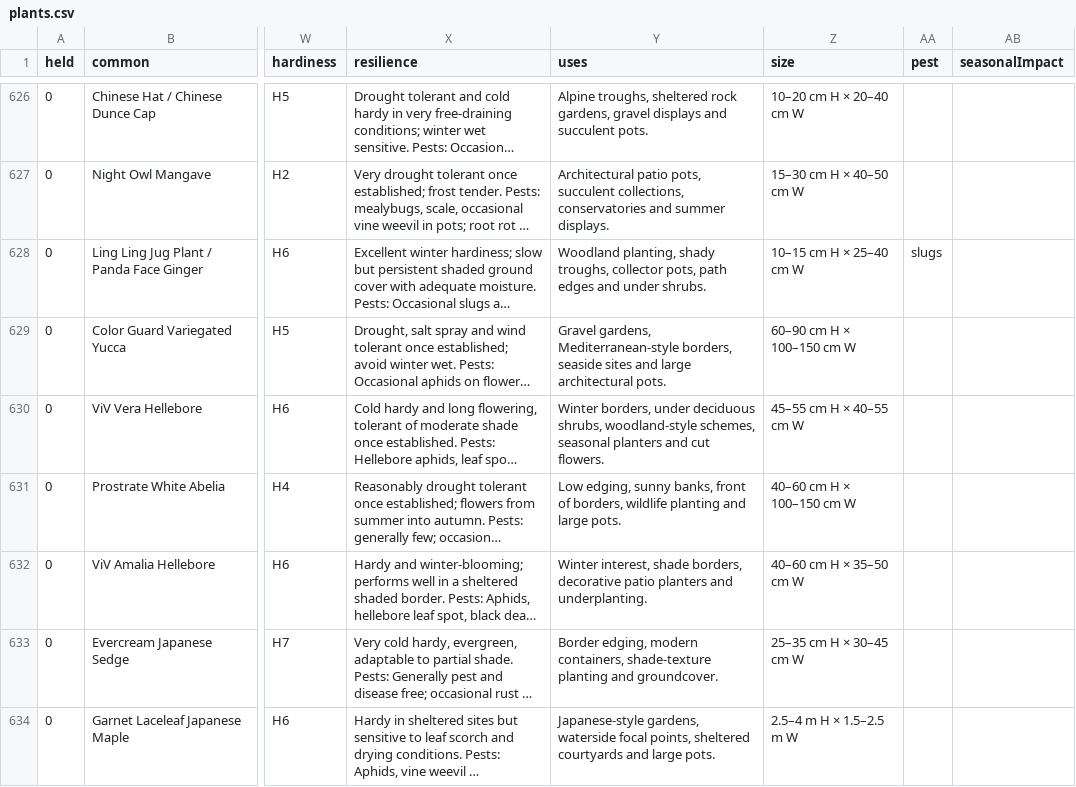
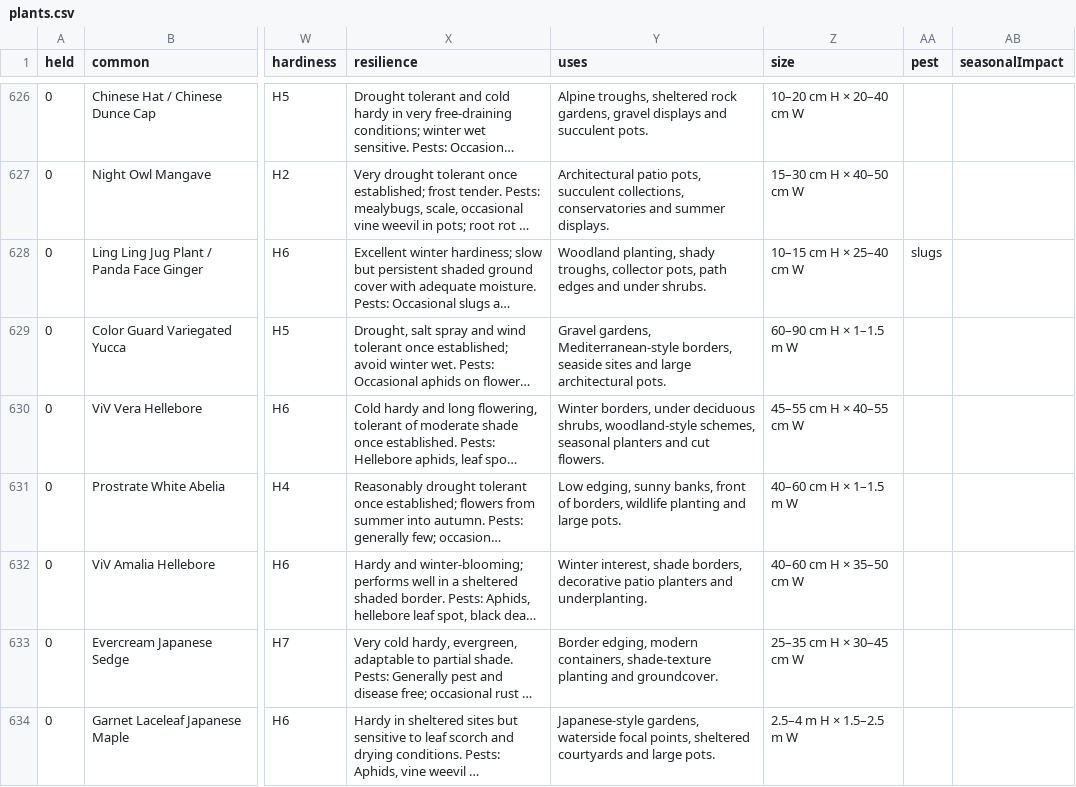
Before and after one commit to plantcards-app/Timber, a CSV file: plants.csv, drawn as a sheet; only a part is shown, gaps mark what is left out; long unchanged cells end in …; the diff names each change by its address in the sheet, - before the commit and + after, or states it on an @@ line.

```diff
--- a/plants.csv
+++ b/plants.csv
-Z629 (size): 60–90 cm H × 100–150 cm W
+Z629 (size): 60–90 cm H × 1–1.5 m W
-Z631 (size): 40–60 cm H × 100–150 cm W
+Z631 (size): 40–60 cm H × 1–1.5 m W
```
Also changed, not shown: 4 other files.
